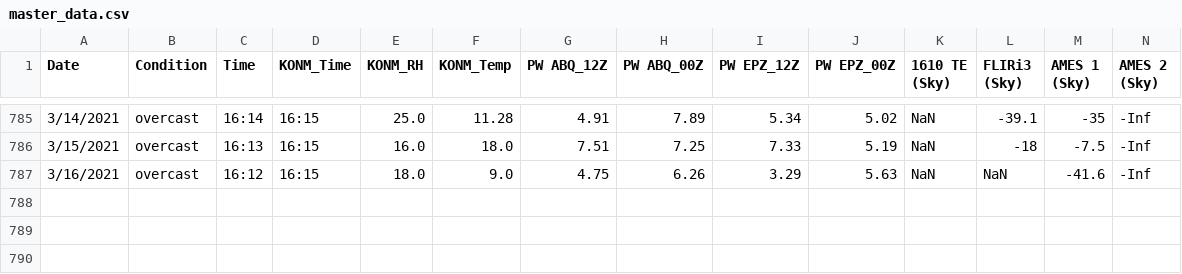
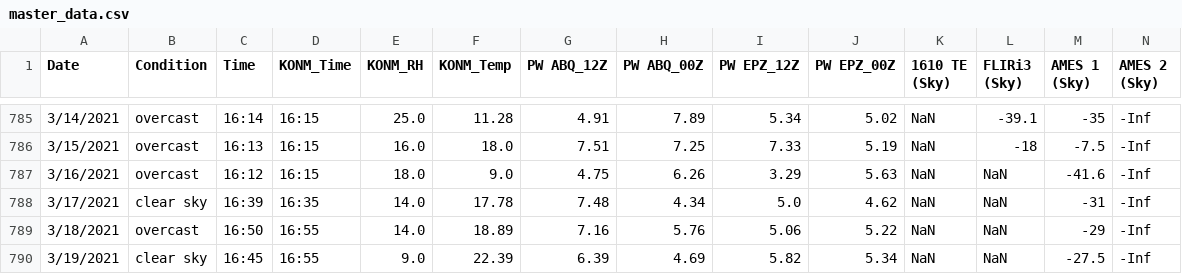
Before and after one commit to physicsgoddess1972/Precipitable-Water-Model, a CSV file: data/master_data.csv, drawn as a sheet; only a part is shown, gaps mark what is left out; rows hold the shown columns only; the diff names each change by its address in the sheet, - before the commit and + after, or states it on an @@ line.

```diff
--- a/data/master_data.csv
+++ b/data/master_data.csv
+row 788: 3/17/2021 | clear sky | 16:39 | 16:35 | 14.0 | 17.78 | 7.48 | 4.34 | 5.0 | 4.62 | NaN | NaN | -31 | -Inf
+row 789: 3/18/2021 | overcast | 16:50 | 16:55 | 14.0 | 18.89 | 7.16 | 5.76 | 5.06 | 5.22 | NaN | NaN | -29 | -Inf
+row 790: 3/19/2021 | clear sky | 16:45 | 16:55 | 9.0 | 22.39 | 6.39 | 4.69 | 5.82 | 5.34 | NaN | NaN | -27.5 | -Inf
```
